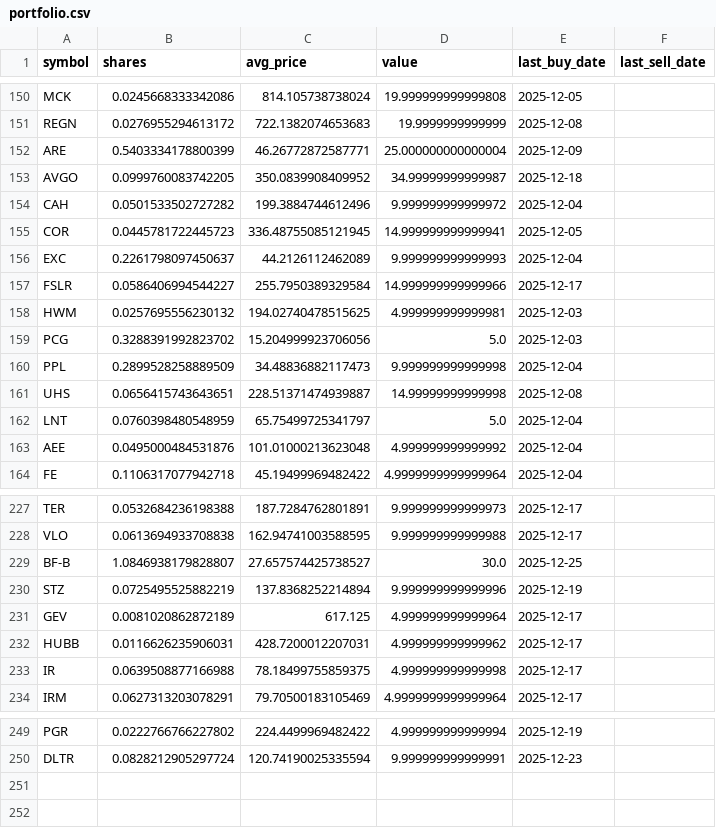
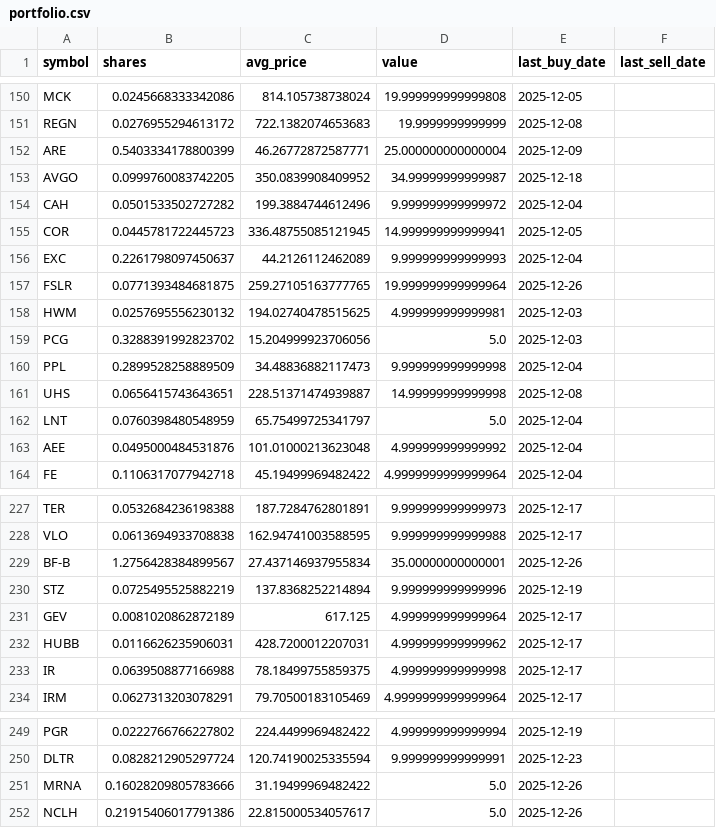
Before and after one commit to TechGroei/Test_Stock_Trading_Strategy, a CSV file: data/portfolio.csv, drawn as a sheet; only a part is shown, gaps mark what is left out.

Commit message:
Update portfolio, trades & performance [skip ci]

```diff
--- a/data/portfolio.csv
+++ b/data/portfolio.csv
@@ -156,3 +156,3 @@ COR,0.0445781722445723,336.48755085121945,14.999999999999941,2025-12-05,
 EXC,0.2261798097450637,44.2126112462089,9.999999999999993,2025-12-04,
-FSLR,0.0586406994544227,255.7950389329584,14.999999999999966,2025-12-17,
+FSLR,0.0771393484681875,259.27105163777765,19.999999999999964,2025-12-26,
 HWM,0.0257695556230132,194.02740478515625,4.999999999999981,2025-12-03,
@@ -228,3 +228,3 @@ TER,0.0532684236198388,187.7284762801891,9.999999999999973,2025-12-17,
 VLO,0.0613694933708838,162.94741003588595,9.999999999999988,2025-12-17,
-BF-B,1.0846938179828807,27.657574425738527,30.0,2025-12-25,
+BF-B,1.2756428384899567,27.437146937955834,35.00000000000001,2025-12-26,
 STZ,0.0725495525882219,137.8368252214894,9.999999999999996,2025-12-19,
@@ -250 +250,3 @@ PGR,0.0222766766227802,224.4499969482422,4.999999999999994,2025-12-19,
 DLTR,0.0828212905297724,120.74190025335594,9.999999999999991,2025-12-23,
+MRNA,0.16028209805783666,31.19499969482422,5.0,2025-12-26,
+NCLH,0.21915406017791386,22.815000534057617,5.0,2025-12-26,
```
Also changed, not shown: data/trades_history.csv, 1 other file.
